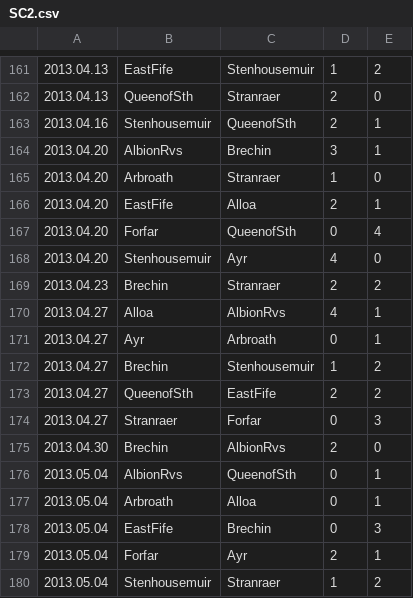
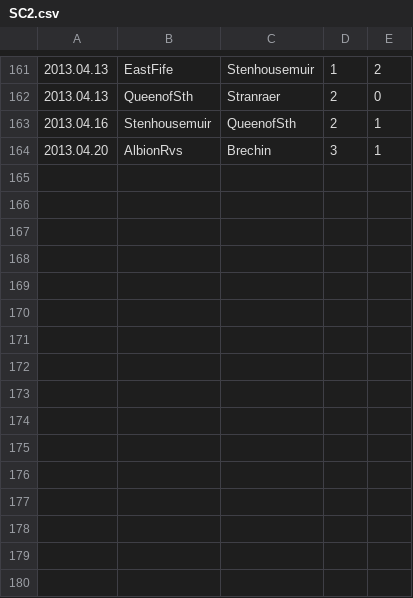
Before and after one commit to jacek-markowski/BetBoy, a CSV file: data/leagues/football_data/SC2.csv, drawn as a sheet; only a part is shown, gaps mark what is left out; the diff names each change by its address in the sheet, - before the commit and + after, or states it on an @@ line.

Commit message:
updated leagues

```diff
--- a/data/leagues/football_data/SC2.csv
+++ b/data/leagues/football_data/SC2.csv
-row 165: 2013.04.20 | Arbroath | Stranraer | 1 | 0
-row 166: 2013.04.20 | EastFife | Alloa | 2 | 1
-row 167: 2013.04.20 | Forfar | QueenofSth | 0 | 4
-row 168: 2013.04.20 | Stenhousemuir | Ayr | 4 | 0
-row 169: 2013.04.23 | Brechin | Stranraer | 2 | 2
-row 170: 2013.04.27 | Alloa | AlbionRvs | 4 | 1
-row 171: 2013.04.27 | Ayr | Arbroath | 0 | 1
-row 172: 2013.04.27 | Brechin | Stenhousemuir | 1 | 2
-row 173: 2013.04.27 | QueenofSth | EastFife | 2 | 2
-row 174: 2013.04.27 | Stranraer | Forfar | 0 | 3
-row 175: 2013.04.30 | Brechin | AlbionRvs | 2 | 0
-row 176: 2013.05.04 | AlbionRvs | QueenofSth | 0 | 1
-row 177: 2013.05.04 | Arbroath | Alloa | 0 | 1
-row 178: 2013.05.04 | EastFife | Brechin | 0 | 3
-row 179: 2013.05.04 | Forfar | Ayr | 2 | 1
-row 180: 2013.05.04 | Stenhousemuir | Stranraer | 1 | 2
```
Also changed, not shown: data/leagues/football_data/B1.csv, data/leagues/football_data/I1.csv, 17 other files.
